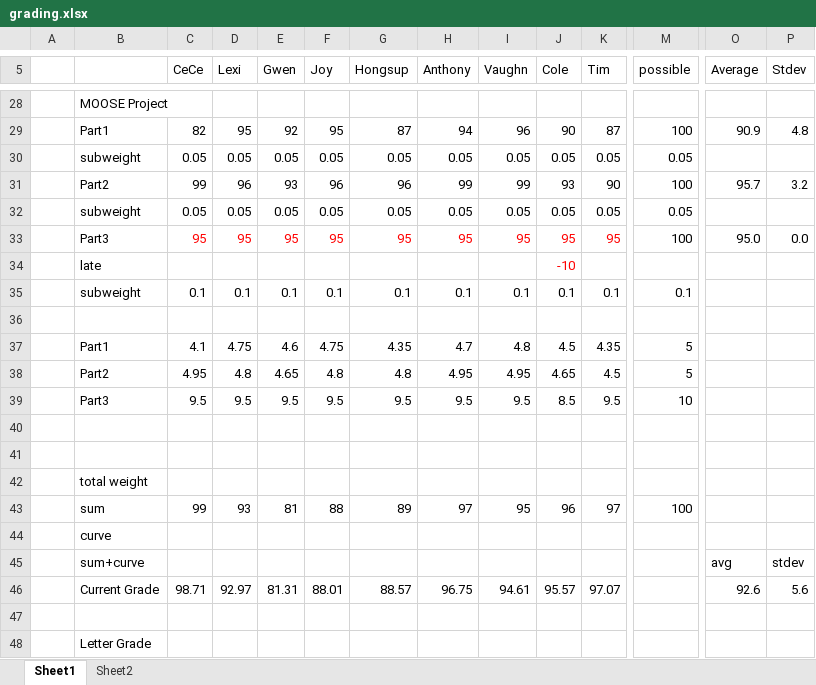
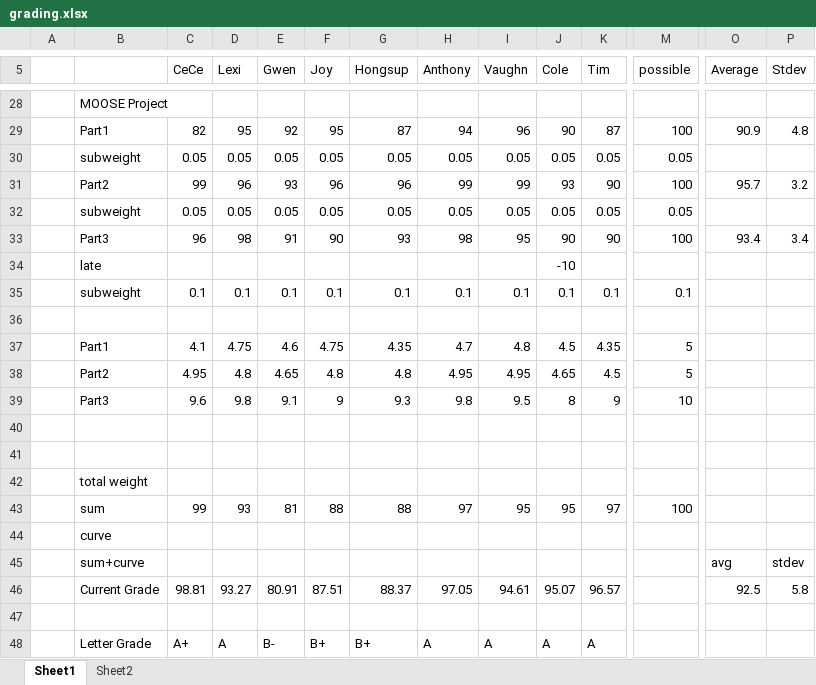
Before and after one commit to benbeeler/TEACHING, an Excel workbook: Nuclear_Fuel_Performance/NE533_Spring2025/grading.xlsx, sheet Sheet1, drawn as a sheet; only a part is shown, gaps mark what is left out; values as stored, in another font and other column widths than the file's, no borders; removed rows and columns are numbered as before the commit, all else as after; rows hold the shown columns only; the diff names each change by its address in the sheet, - before the commit and + after, or states it on an @@ line.

```diff
--- a/Nuclear_Fuel_Performance/NE533_Spring2025/grading.xlsx (sheet Sheet1)
+++ b/Nuclear_Fuel_Performance/NE533_Spring2025/grading.xlsx (sheet Sheet1)
-row 33:  | Part3 | 95 | 95 | 95 | 95 | 95 | 95 | 95 | 95 | 95 | 100 | 95.0 | 0.0
+row 33:  | Part3 | 96 | 98 | 91 | 90 | 93 | 98 | 95 | 90 | 90 | 100 | 93.4 | 3.4
-J34 text colour: #FF0000
+J34 text colour: black
-row 39:  | Part3 | 9.5 | 9.5 | 9.5 | 9.5 | 9.5 | 9.5 | 9.5 | 8.5 | 9.5 | 10
+row 39:  | Part3 | 9.6 | 9.8 | 9.1 | 9 | 9.3 | 9.8 | 9.5 | 8 | 9 | 10
-G43 (Hongsup): 89
+G43 (Hongsup): 88
-J43 (Cole): 96
+J43 (Cole): 95
-row 46:  | Current Grade | 98.71 | 92.97 | 81.31 | 88.01 | 88.57 | 96.75 | 94.61 | 95.57 | 97.07 |  | 92.6 | 5.6
+row 46:  | Current Grade | 98.81 | 93.27 | 80.91 | 87.51 | 88.37 | 97.05 | 94.61 | 95.07 | 96.57 |  | 92.5 | 5.8
-row 48:  | Letter Grade
+row 48:  | Letter Grade | A+ | A | B- | B+ | B+ | A | A | A | A
```
Also changed, not shown: 11 other files.
